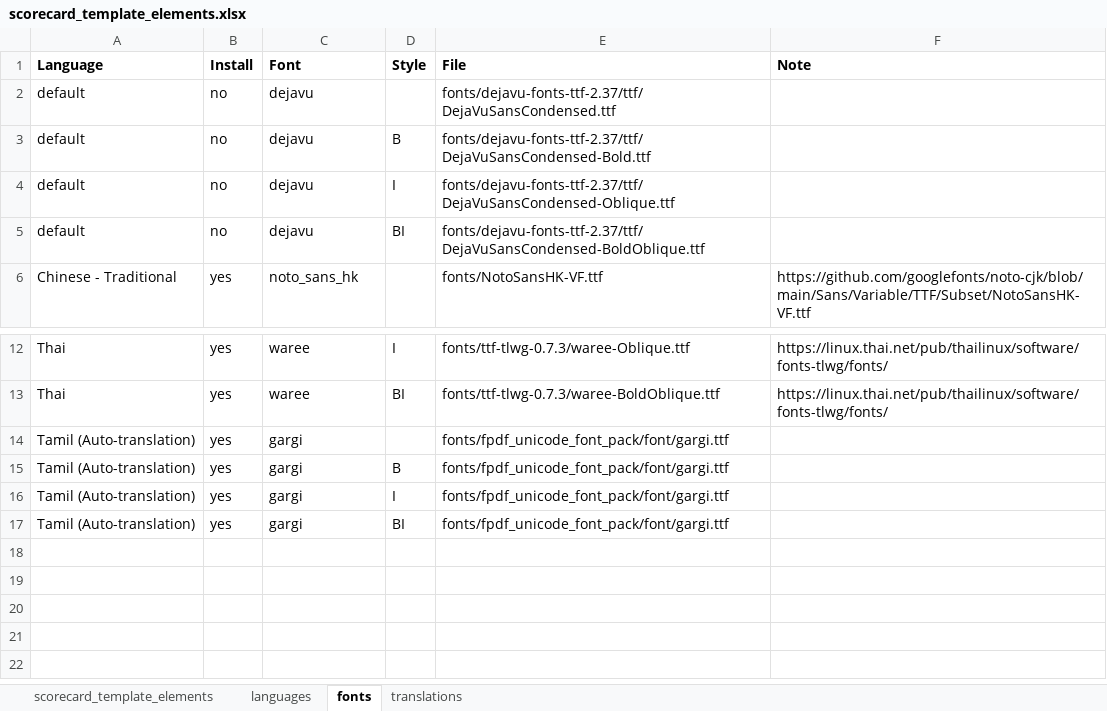
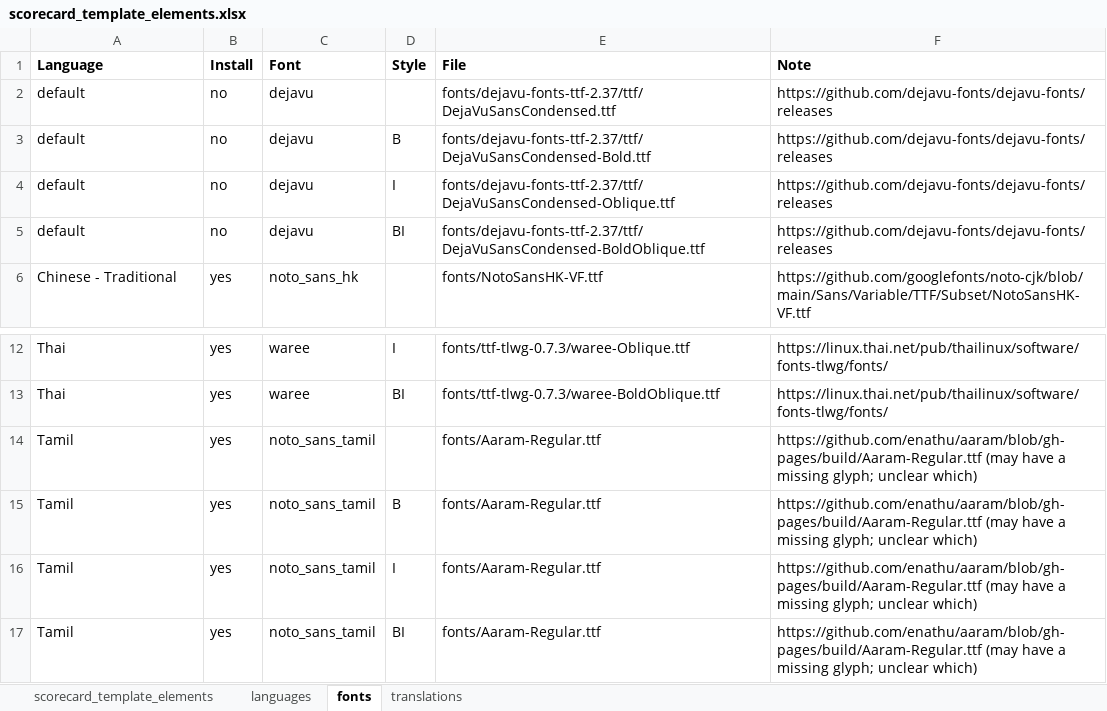
Before and after one commit to global-healthy-liveable-cities/global_scorecards, an Excel workbook: scorecard_template_elements.xlsx, sheet fonts, drawn as a sheet; only a part is shown, gaps mark what is left out; values as stored, in another font and other column widths than the file's, no borders; removed rows and columns are numbered as before the commit, all else as after; the diff names each change by its address in the sheet, - before the commit and + after, or states it on an @@ line.

Commit message:
located and set up a Tamil font Aaram which also includes latin glyphs (eg for units in plot axis), developed by Tharique Azeez @enathu https://github.com/enathu/aaram

```diff
--- a/scorecard_template_elements.xlsx (sheet fonts)
+++ b/scorecard_template_elements.xlsx (sheet fonts)
-F2:F5 (Note): (empty)
+F2:F5 (Note): https://github.com/dejavu-fonts/dejavu-fonts/releases
-row 14: Tamil (Auto-translation) | yes | gargi |  | fonts/fpdf_unicode_font_pack/font/gargi.ttf
-row 15: Tamil (Auto-translation) | yes | gargi | B | fonts/fpdf_unicode_font_pack/font/gargi.ttf
-row 16: Tamil (Auto-translation) | yes | gargi | I | fonts/fpdf_unicode_font_pack/font/gargi.ttf
-row 17: Tamil (Auto-translation) | yes | gargi | BI | fonts/fpdf_unicode_font_pack/font/gargi.ttf
+row 14: Tamil | yes | noto_sans_tamil |  | fonts/Aaram-Regular.ttf | https://github.com/enathu/aaram/blob/gh-pages/build/Aaram-Regular.ttf (may have a missing glyph; unclear which)
+row 15: Tamil | yes | noto_sans_tamil | B | fonts/Aaram-Regular.ttf | https://github.com/enathu/aaram/blob/gh-pages/build/Aaram-Regular.ttf (may have a missing glyph; unclear which)
+row 16: Tamil | yes | noto_sans_tamil | I | fonts/Aaram-Regular.ttf | https://github.com/enathu/aaram/blob/gh-pages/build/Aaram-Regular.ttf (may have a missing glyph; unclear which)
+row 17: Tamil | yes | noto_sans_tamil | BI | fonts/Aaram-Regular.ttf | https://github.com/enathu/aaram/blob/gh-pages/build/Aaram-Regular.ttf (may have a missing glyph; unclear which)
```
Also changed, not shown: sheet languages.
